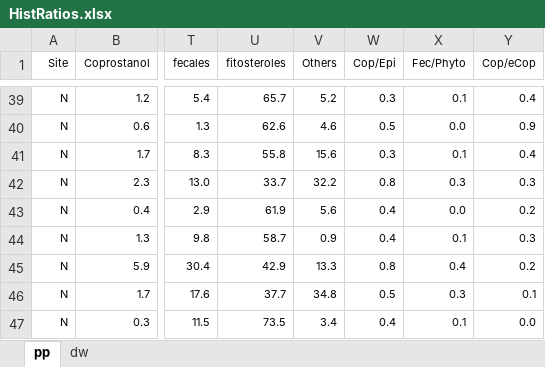
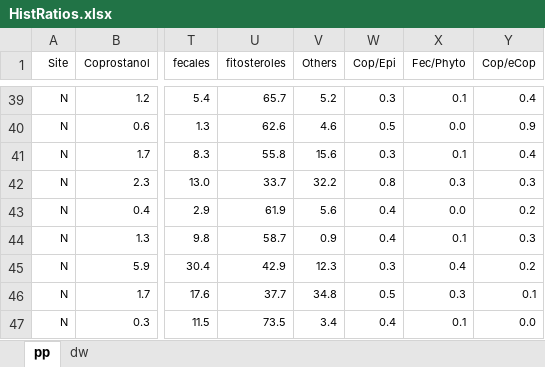
Before and after one commit to ericsperanza/ST, an Excel workbook: HistRatios.xlsx, sheet pp, drawn as a sheet; only a part is shown, gaps mark what is left out; values as stored, in another font and other column widths than the file's, no borders; the diff names each change by its address in the sheet, - before the commit and + after, or states it on an @@ line.

```diff
--- a/HistRatios.xlsx (sheet pp)
+++ b/HistRatios.xlsx (sheet pp)
-V45 (Others): 13.3
+V45 (Others): 12.3
-W45 (Cop/Epi): 0.8
+W45 (Cop/Epi): 0.3
```
Also changed, not shown: sheet dw, compWC.xlsx, 1 other file.
